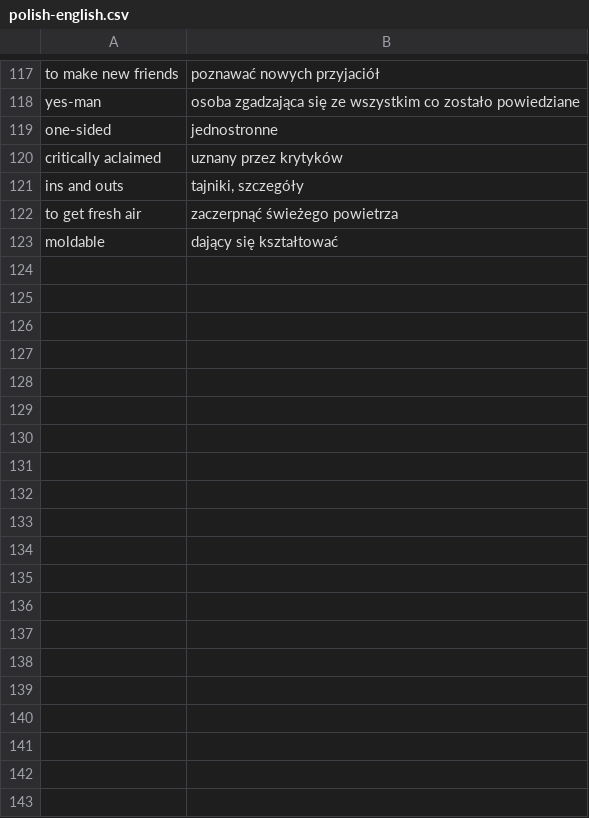
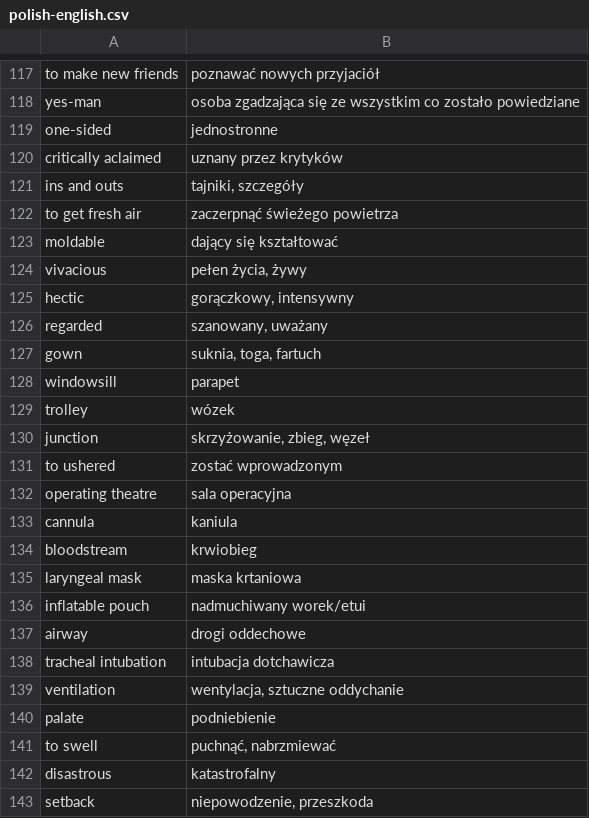
Before and after one commit to cezarysanecki/anki-cards, a CSV file: polish-english.csv, drawn as a sheet; only a part is shown, gaps mark what is left out; the diff covers the shown part only.

Commit message:
Update polish-english.csv with new entries

```diff
--- a/polish-english.csv
+++ b/polish-english.csv
@@ -123 +123,21 @@ to get fresh air|zaczerpnąć świeżego powietrza
 moldable|dający się kształtować
+vivacious|pełen życia, żywy
+hectic|gorączkowy, intensywny
+regarded|szanowany, uważany
+gown|suknia, toga, fartuch
+windowsill|parapet
+trolley|wózek
+junction|skrzyżowanie, zbieg, węzeł
+to ushered|zostać wprowadzonym
+operating theatre|sala operacyjna
+cannula|kaniula
+bloodstream|krwiobieg
+laryngeal mask|maska krtaniowa
+inflatable pouch|nadmuchiwany worek/etui
+airway|drogi oddechowe
+tracheal intubation|intubacja dotchawicza
+ventilation|wentylacja, sztuczne oddychanie
+palate|podniebienie
+to swell|puchnąć, nabrzmiewać
+disastrous|katastrofalny
+setback|niepowodzenie, przeszkoda
```
Also changed, not shown: 73 added rows elsewhere in this file.
